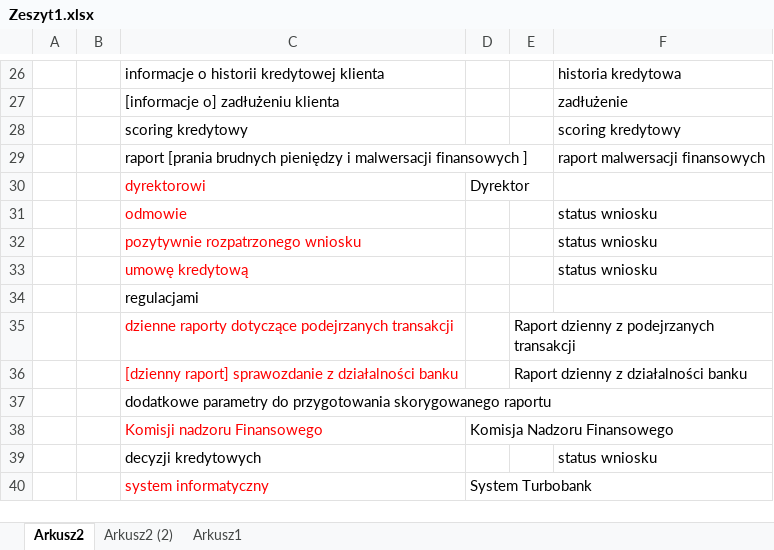
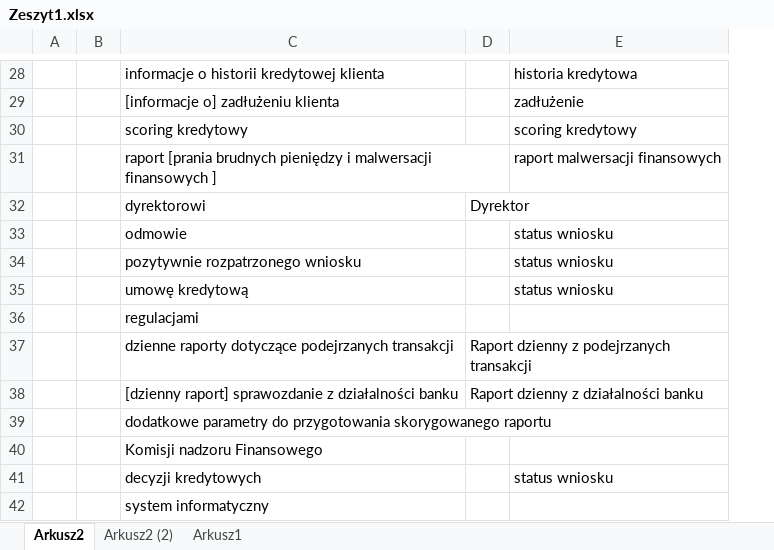
Before and after one commit to piranjamk/MPSI, an Excel workbook: DOC/Zeszyt1.xlsx, sheet Arkusz2, drawn as a sheet; only a part is shown, gaps mark what is left out; values as stored, in another font and other column widths than the file's, no borders; removed rows and columns are numbered as before the commit, all else as after; the diff covers the shown part only; the diff names each change by its address in the sheet, - before the commit and + after, or states it on an @@ line.

```diff
--- a/DOC/Zeszyt1.xlsx (sheet Arkusz2)
+++ b/DOC/Zeszyt1.xlsx (sheet Arkusz2)
-column D, rows 30-40: Dyrektor |  |  |  |  |  |  |  | Komisja Nadzoru Finansowego |  | System Turbobank
-C32:C35 text colour: #FF0000
+C32:C35 text colour: black
-D32: (empty)
+D32: Dyrektor
-C37:C38 text colour: #FF0000
+C37:C38 text colour: black
-C40 text colour: #FF0000
+C40 text colour: black
-C42 text colour: #FF0000
+C42 text colour: black
```
Also changed, not shown: 2 added rows, 11 edited cells and cell formats elsewhere in this sheet, sheet Arkusz2 (2), 2 other files.
